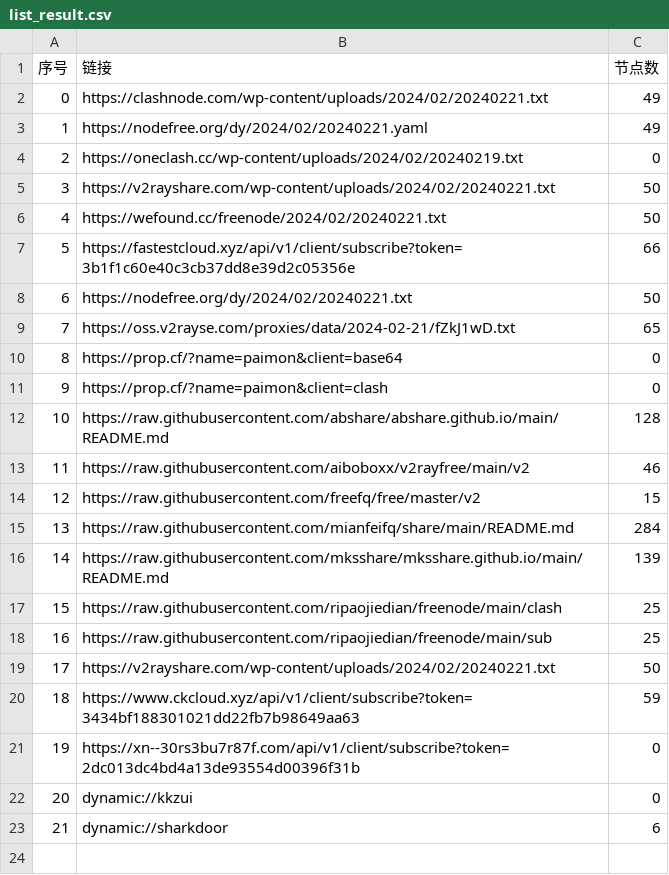
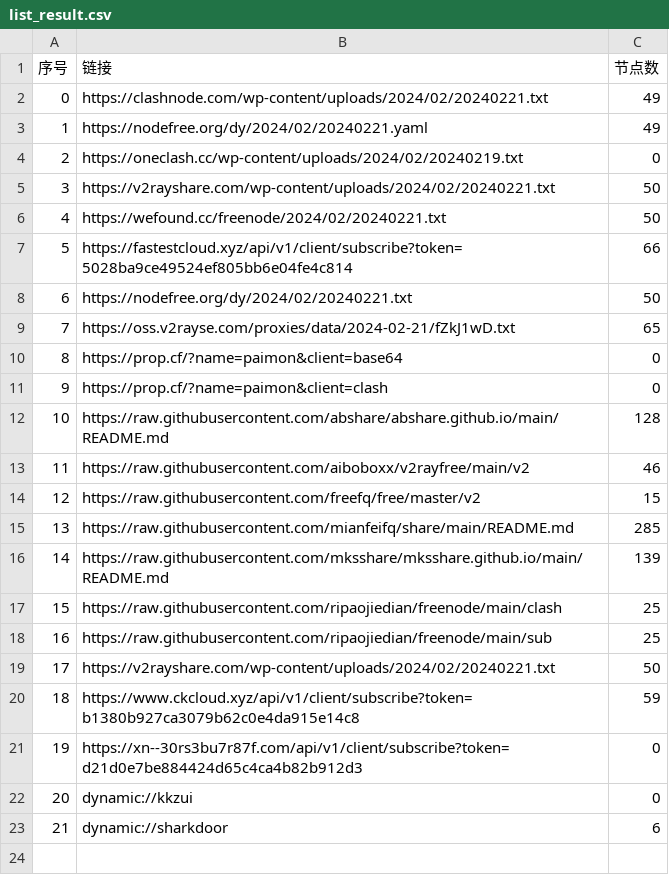
Before and after one commit to PrimarySchoolChief/NoMoreWalls, a CSV file: list_result.csv, drawn as a sheet; only a part is shown.

```diff
--- a/list_result.csv
+++ b/list_result.csv
@@ -6,3 +6,3 @@
 4,https://wefound.cc/freenode/2024/02/20240221.txt,50
-5,https://fastestcloud.xyz/api/v1/client/subscribe?token=3b1f1c60e40c3cb37dd8e39d2c05356e,66
+5,https://fastestcloud.xyz/api/v1/client/subscribe?token=5028ba9ce49524ef805bb6e04fe4c814,66
 6,https://nodefree.org/dy/2024/02/20240221.txt,50
@@ -14,3 +14,3 @@
 12,https://raw.githubusercontent.com/freefq/free/master/v2,15
-13,https://raw.githubusercontent.com/mianfeifq/share/main/README.md,284
+13,https://raw.githubusercontent.com/mianfeifq/share/main/README.md,285
 14,https://raw.githubusercontent.com/mksshare/mksshare.github.io/main/README.md,139
@@ -19,4 +19,4 @@
 17,https://v2rayshare.com/wp-content/uploads/2024/02/20240221.txt,50
-18,https://www.ckcloud.xyz/api/v1/client/subscribe?token=3434bf188301021dd22fb7b98649aa63,59
-19,https://xn--30rs3bu7r87f.com/api/v1/client/subscribe?token=2dc013dc4bd4a13de93554d00396f31b,0
+18,https://www.ckcloud.xyz/api/v1/client/subscribe?token=b1380b927ca3079b62c0e4da915e14c8,59
+19,https://xn--30rs3bu7r87f.com/api/v1/client/subscribe?token=d21d0e7be884424d65c4ca4b82b912d3,0
 20,dynamic://kkzui,0
```
Also changed, not shown: 11 other files.
